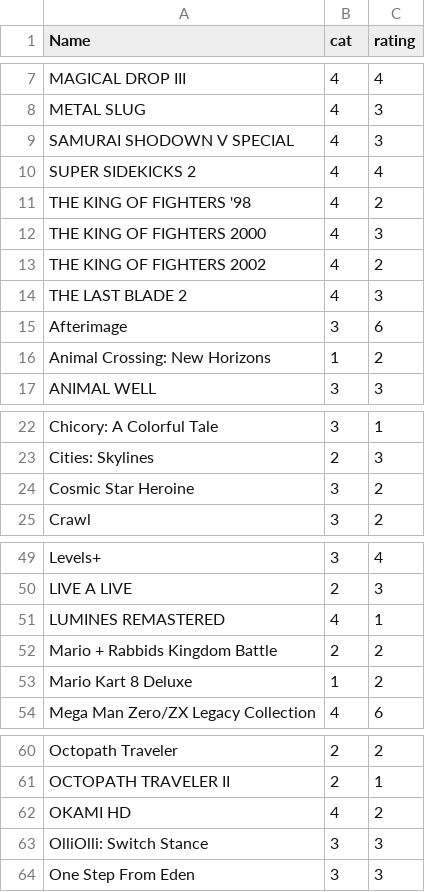
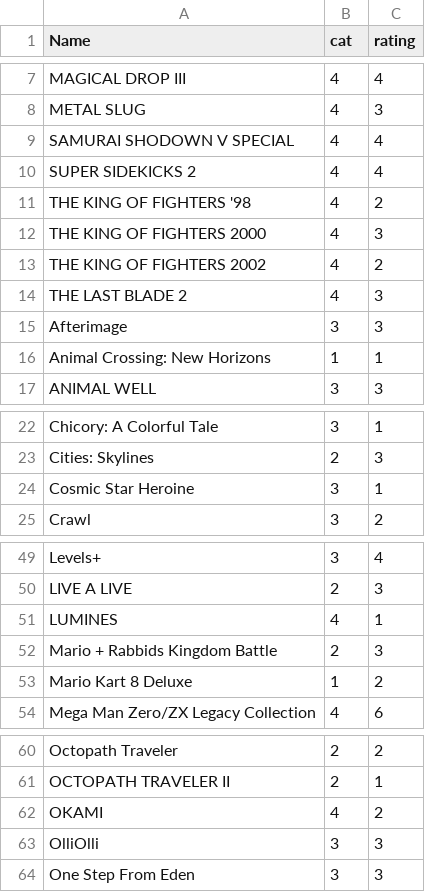
Before and after one commit to Blappchri/collection_figure, a CSV file: collection.csv, drawn as a sheet; only a part is shown, gaps mark what is left out; the diff covers the shown part only.

```diff
--- a/collection.csv
+++ b/collection.csv
@@ -8,3 +8,3 @@ MAGICAL DROP III,4,4
 METAL SLUG,4,3
-SAMURAI SHODOWN V SPECIAL,4,3
+SAMURAI SHODOWN V SPECIAL,4,4
 SUPER SIDEKICKS 2,4,4
@@ -14,4 +14,4 @@ THE KING OF FIGHTERS 2002,4,2
 THE LAST BLADE 2,4,3
-Afterimage,3,6
-Animal Crossing: New Horizons,1,2
+Afterimage,3,3
+Animal Crossing: New Horizons,1,1
 ANIMAL WELL,3,3
@@ -23,3 +23,3 @@ Chicory: A Colorful Tale,3,1
 Cities: Skylines,2,3
-Cosmic Star Heroine,3,2
+Cosmic Star Heroine,3,1
 Crawl,3,2
@@ -50,4 +50,4 @@ Levels+,3,4
 LIVE A LIVE,2,3
-LUMINES REMASTERED,4,1
-Mario + Rabbids Kingdom Battle,2,2
+LUMINES,4,1
+Mario + Rabbids Kingdom Battle,2,3
 Mario Kart 8 Deluxe,1,2
@@ -61,4 +61,4 @@ Octopath Traveler,2,2
 OCTOPATH TRAVELER II,2,1
-OKAMI HD,4,2
-OlliOlli: Switch Stance,3,3
+OKAMI,4,2
+OlliOlli,3,3
 One Step From Eden,3,3
```
Also changed, not shown: 2 edited cells elsewhere in this file, 3 other files.
